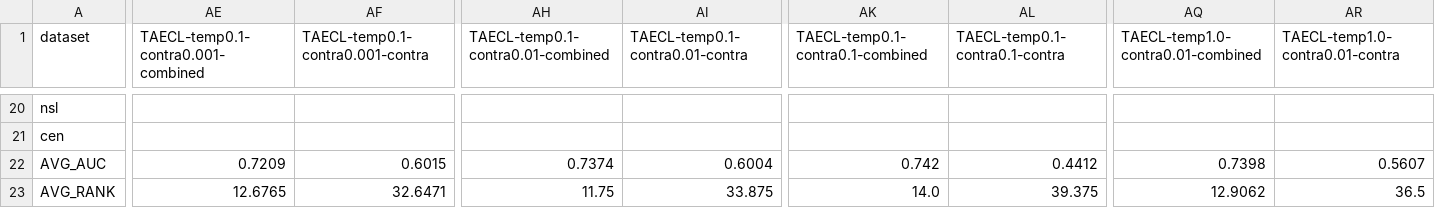
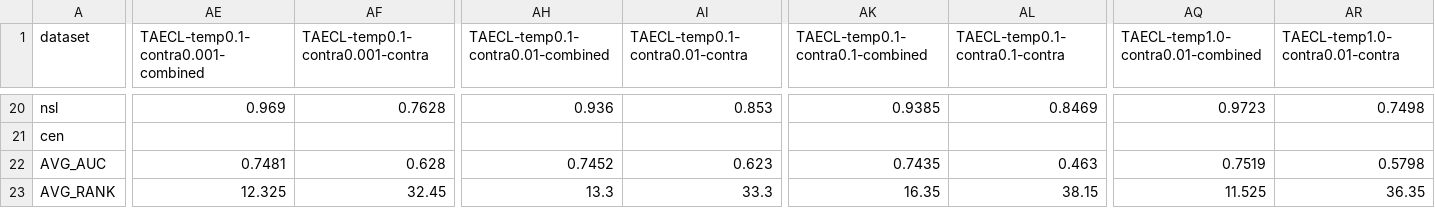
Before and after one commit to Cheol-Will/perceiver-ad, a CSV file: metrics/ratio_1.0_AUCPR_T.csv, drawn as a sheet; only a part is shown, gaps mark what is left out; removed rows and columns are numbered as before the commit, all else as after; rows hold the shown columns only; the diff covers the shown part only; the diff names each change by its address in the sheet, - before the commit and + after, or states it on an @@ line.

```diff
--- a/metrics/ratio_1.0_AUCPR_T.csv
+++ b/metrics/ratio_1.0_AUCPR_T.csv
-AE20: (empty)
+AE20: 0.969
-AF20 (TAECL-temp0.1-contra0.001-contra): (empty)
+AF20 (TAECL-temp0.1-contra0.001-contra): 0.7628
-AH20: (empty)
+AH20: 0.936
-AI20 (TAECL-temp0.1-contra0.01-contra): (empty)
+AI20 (TAECL-temp0.1-contra0.01-contra): 0.853
-AK20 (TAECL-temp0.1-contra0.1-combined): (empty)
+AK20 (TAECL-temp0.1-contra0.1-combined): 0.9385
-AL20 (TAECL-temp0.1-contra0.1-contra): (empty)
+AL20 (TAECL-temp0.1-contra0.1-contra): 0.8469
-AQ20: (empty)
+AQ20: 0.9723
-AR20 (TAECL-temp1.0-contra0.01-contra): (empty)
+AR20 (TAECL-temp1.0-contra0.01-contra): 0.7498
-AE22: 0.7209
+AE22: 0.7481
-AF22 (TAECL-temp0.1-contra0.001-contra): 0.6015
+AF22 (TAECL-temp0.1-contra0.001-contra): 0.628
-AH22: 0.7374
+AH22: 0.7452
-AI22 (TAECL-temp0.1-contra0.01-contra): 0.6004
+AI22 (TAECL-temp0.1-contra0.01-contra): 0.623
-AK22 (TAECL-temp0.1-contra0.1-combined): 0.742
+AK22 (TAECL-temp0.1-contra0.1-combined): 0.7435
-AL22 (TAECL-temp0.1-contra0.1-contra): 0.4412
+AL22 (TAECL-temp0.1-contra0.1-contra): 0.463
-AQ22: 0.7398
+AQ22: 0.7519
-AR22 (TAECL-temp1.0-contra0.01-contra): 0.5607
+AR22 (TAECL-temp1.0-contra0.01-contra): 0.5798
-row 23: AVG_RANK | 12.6765 | 32.6471 | 11.75 | 33.875 | 14.0 | 39.375 | 12.9062 | 36.5
+row 23: AVG_RANK | 12.325 | 32.45 | 13.3 | 33.3 | 16.35 | 38.15 | 11.525 | 36.35
```
Also changed, not shown: 32 edited cells elsewhere in this file, metrics/ratio_1.0_AUCPR.csv, 44 other files.
